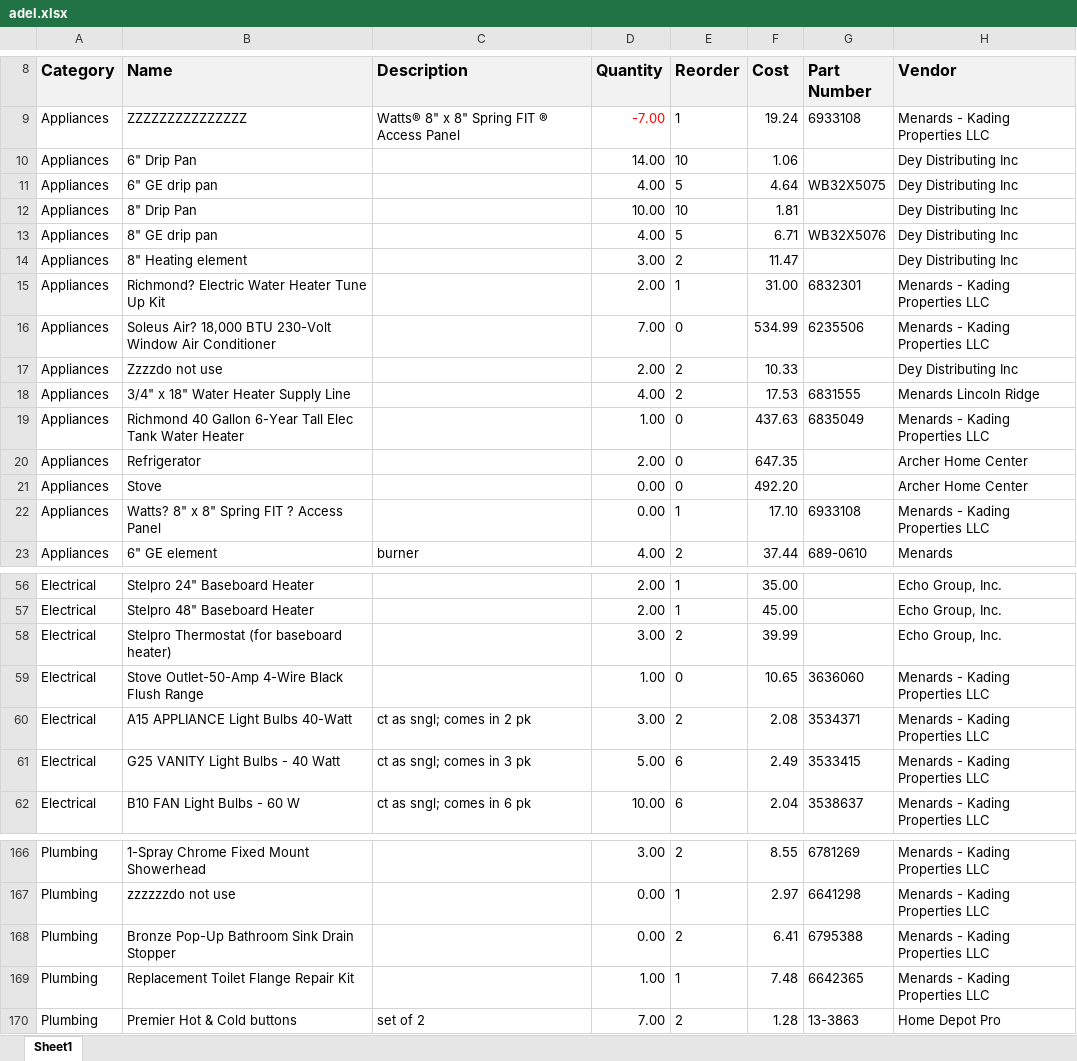
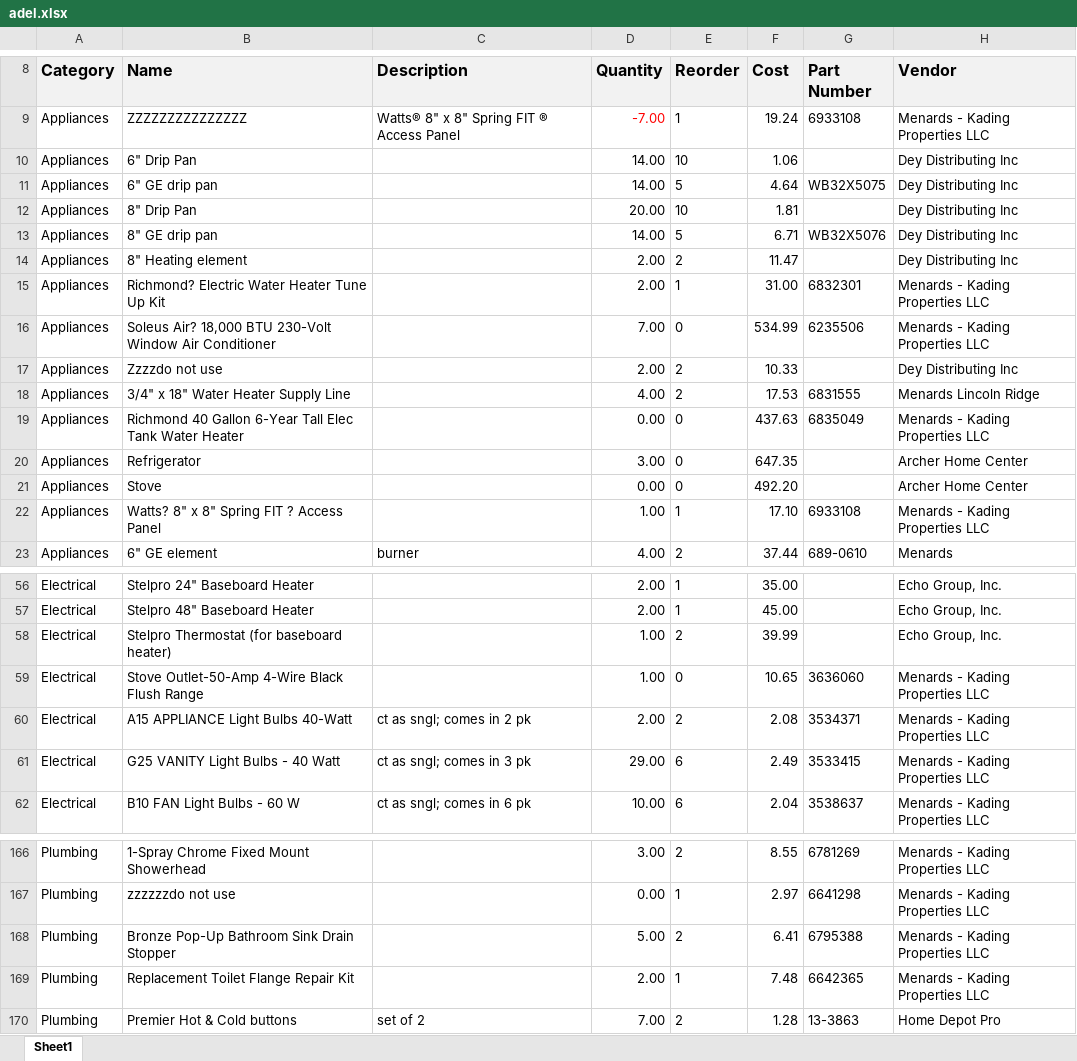
Before and after one commit to AdminKading/Inventory-Verification, an Excel workbook: adel.xlsx, sheet Sheet1, drawn as a sheet; only a part is shown, gaps mark what is left out; values as stored, in another font and other column widths than the file's, no borders; the diff covers the shown part only; the diff names each change by its address in the sheet, - before the commit and + after, or states it on an @@ line.

```diff
--- a/adel.xlsx (sheet Sheet1)
+++ b/adel.xlsx (sheet Sheet1)
-D11 (Quantity): 4.00
+D11 (Quantity): 14.00
-D12 (Quantity): 10.00
+D12 (Quantity): 20.00
-D13 (Quantity): 4.00
+D13 (Quantity): 14.00
-D14 (Quantity): 3.00
+D14 (Quantity): 2.00
-D19 (Quantity): 1.00
+D19 (Quantity): 0.00
-D20 (Quantity): 2.00
+D20 (Quantity): 3.00
-D22 (Quantity): 0.00
+D22 (Quantity): 1.00
-D58 (Quantity): 3.00
+D58 (Quantity): 1.00
-D60 (Quantity): 3.00
+D60 (Quantity): 2.00
-D61 (Quantity): 5.00
+D61 (Quantity): 29.00
-D168 (Quantity): 0.00
+D168 (Quantity): 5.00
-D169 (Quantity): 1.00
+D169 (Quantity): 2.00
```
Also changed, not shown: 19 edited cells elsewhere in this sheet, madrid.xlsx, newton.xlsx, 4 other files.
